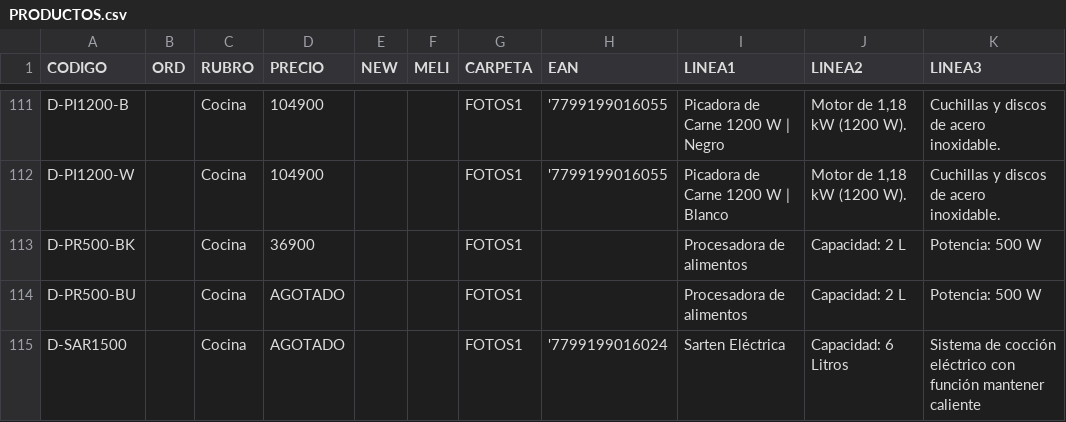
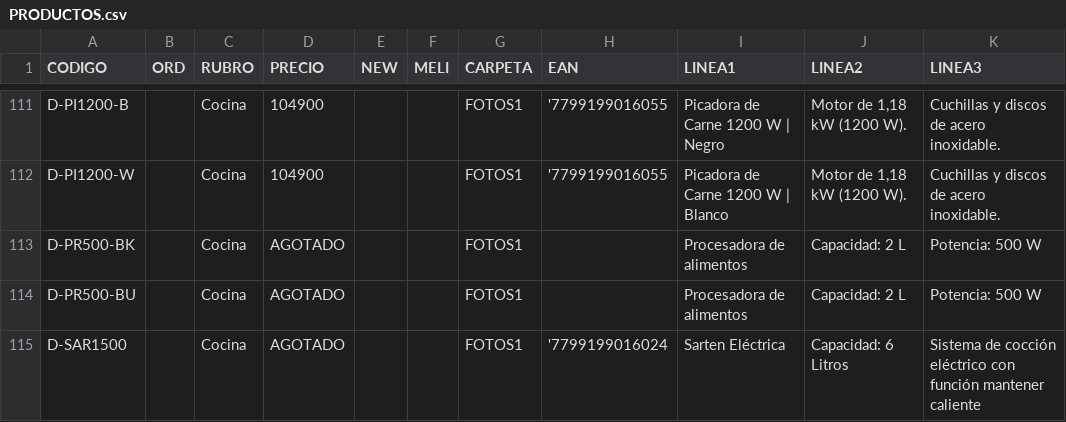
Before and after one commit to DaihatsuHub/CATALOGO-GENERAL, a CSV file: PRODUCTOS.csv, drawn as a sheet; only a part is shown, gaps mark what is left out; the diff names each change by its address in the sheet, - before the commit and + after, or states it on an @@ line.

Commit message:
Add files via upload

```diff
--- a/PRODUCTOS.csv
+++ b/PRODUCTOS.csv
-D113 (PRECIO): 36900
+D113 (PRECIO): AGOTADO
```
